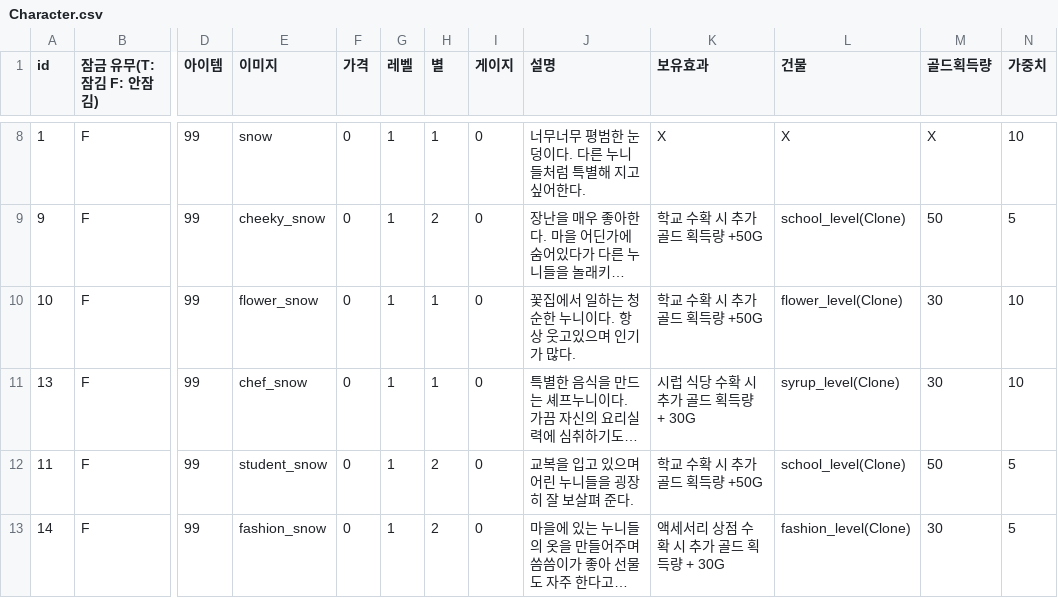
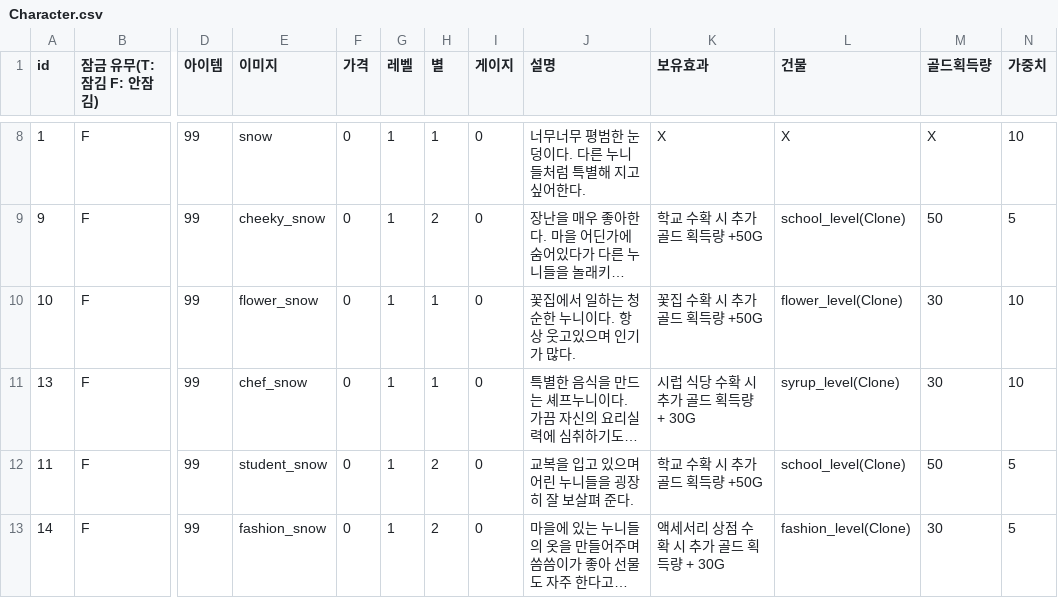
Before and after one commit to sjin11125/nun_nun, a CSV file: Assets/Resources/Character.csv, drawn as a sheet; only a part is shown, gaps mark what is left out; long unchanged cells end in …; the diff names each change by its address in the sheet, - before the commit and + after, or states it on an @@ line.

```diff
--- a/Assets/Resources/Character.csv
+++ b/Assets/Resources/Character.csv
-K10 (보유효과): 학교 수확 시 추가 골드 획득량 +50G
+K10 (보유효과): 꽃집 수확 시 추가 골드 획득량 +50G
```
Also changed, not shown: 8 other files.
